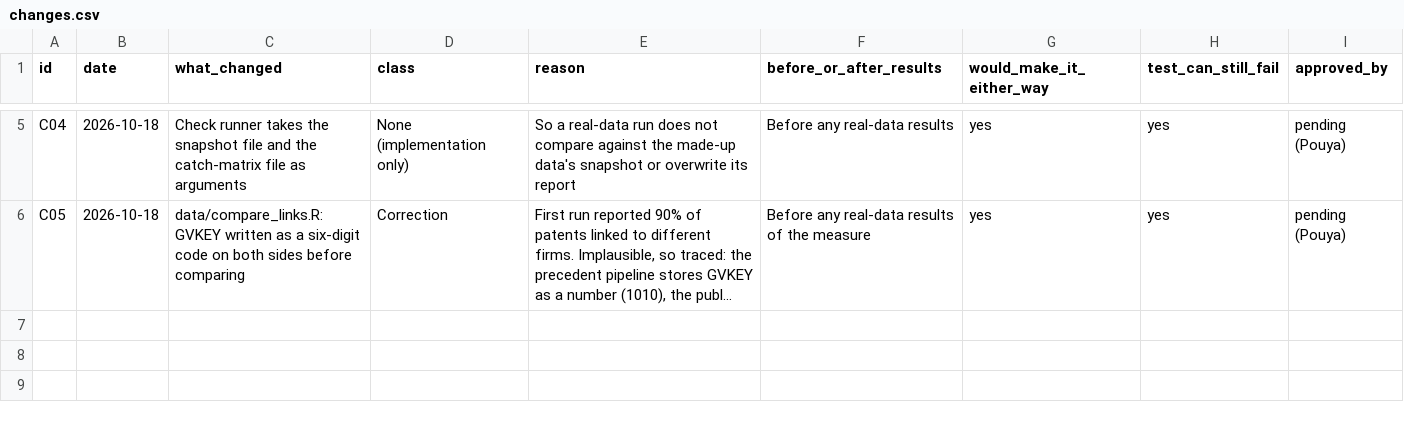
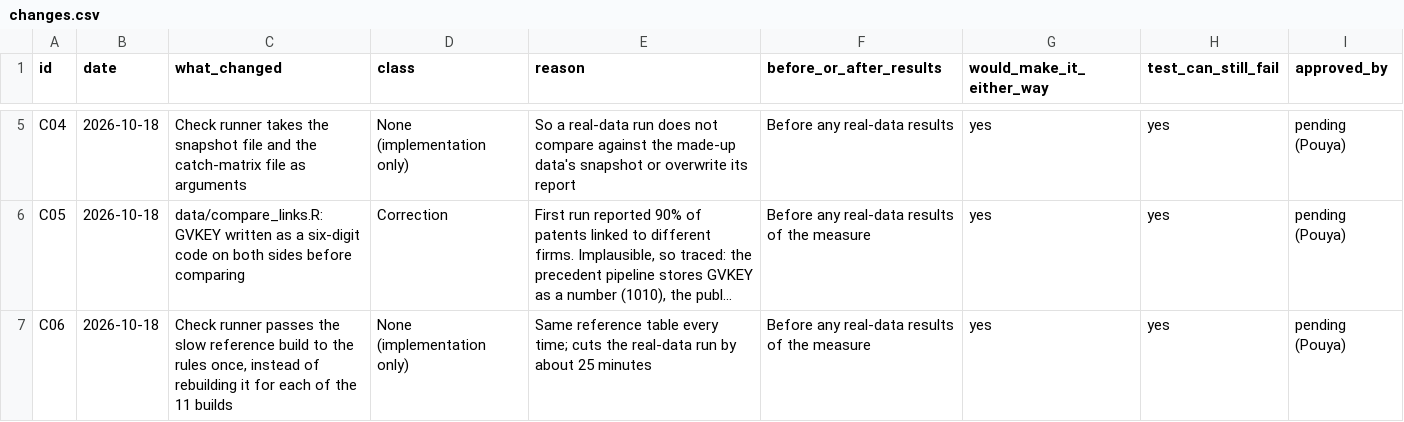
Before and after one commit to pdgituserpd/auditable-research-loop, a CSV file: logs/changes.csv, drawn as a sheet; only a part is shown, gaps mark what is left out; long unchanged cells end in …; the diff names each change by its address in the sheet, - before the commit and + after, or states it on an @@ line.

```diff
--- a/logs/changes.csv
+++ b/logs/changes.csv
+row 7: C06 | 2026-10-18 | Check runner passes the slow reference build to the rules once, instead of rebuilding it for each of the 11 builds | None (implementation only) | Same reference table every time; cuts the real-data run by about 25 minutes | Before any real-data results of the measure | yes | yes | pending (Pouya)
```
Also changed, not shown: 2 other files.
